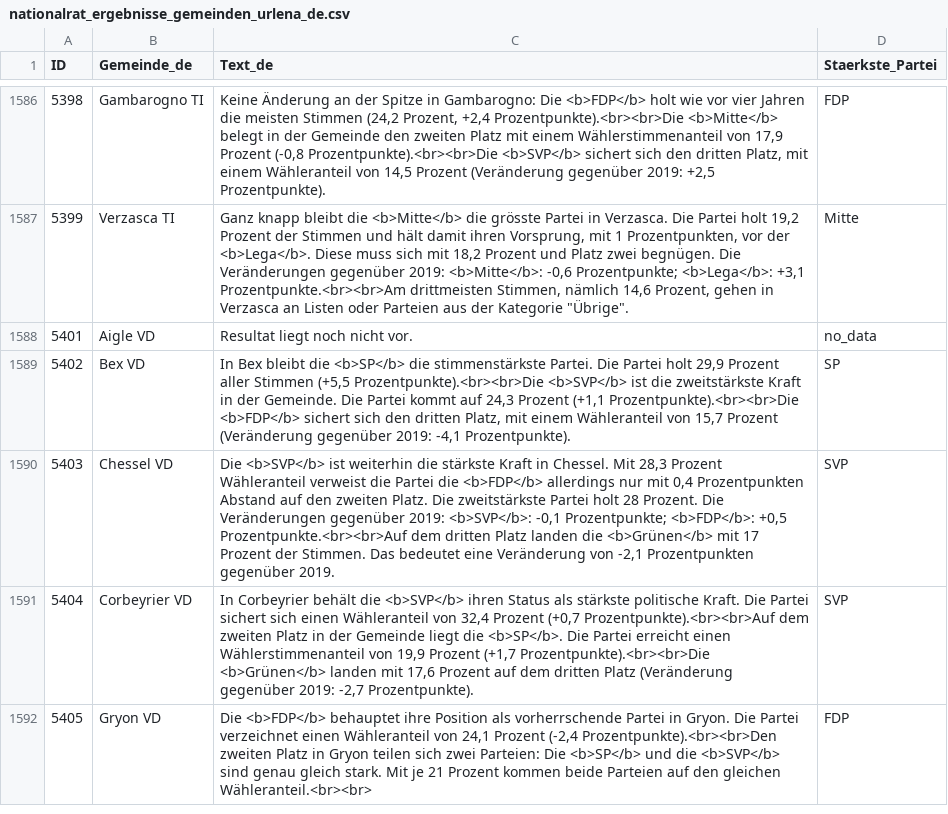
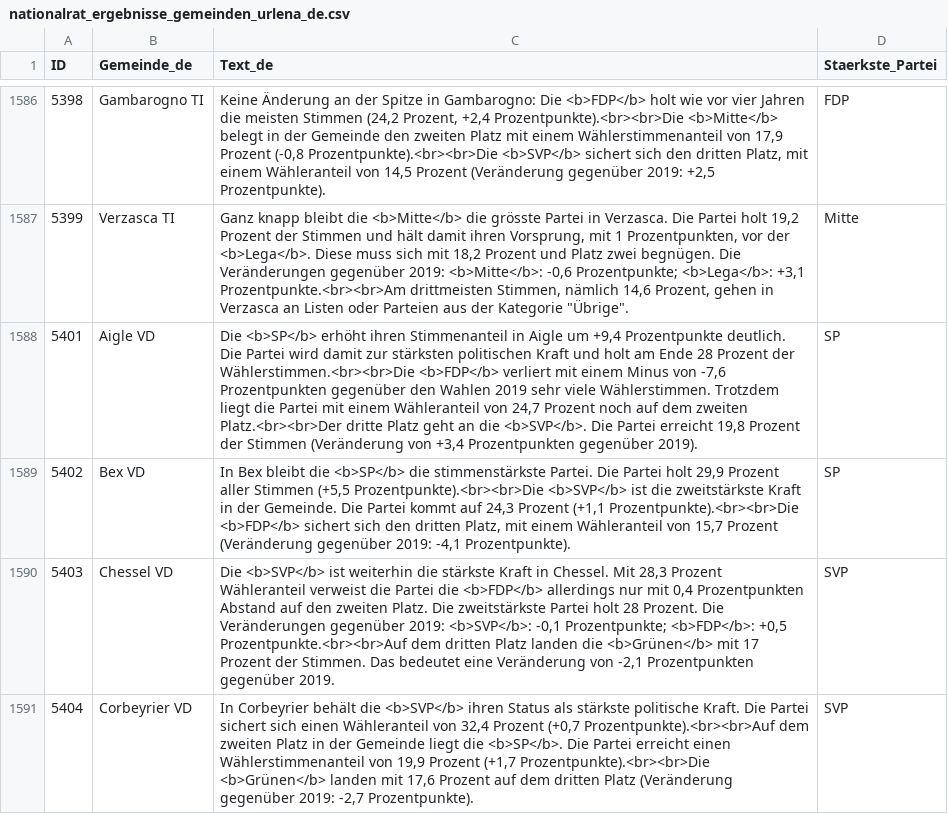
Before and after one commit to awp-finanznachrichten/sda_eidgenoessische_wahlen_datafeed, a CSV file: Output/nationalrat_ergebnisse_gemeinden_urlena_de.csv, drawn as a sheet; only a part is shown, gaps mark what is left out; the shorter side is filled out with more unchanged rows; the diff covers the shown part only.

```diff
--- a/Output/nationalrat_ergebnisse_gemeinden_urlena_de.csv
+++ b/Output/nationalrat_ergebnisse_gemeinden_urlena_de.csv
@@ -1587,3 +1587,3 @@
 5399,"Verzasca TI","Ganz knapp bleibt die <b>Mitte</b> die grösste Partei in Verzasca. Die Partei holt 19,2 Prozent der Stimmen und hält damit ihren Vorsprung, mit 1 Prozentpunkten, vor der <b>Lega</b>. Diese muss sich mit 18,2 Prozent und Platz zwei begnügen. Die Veränderungen gegenüber 2019: <b>Mitte</b>: -0,6 Prozentpunkte; <b>Lega</b>: +3,1 Prozentpunkte.<br><br>Am drittmeisten Stimmen, nämlich 14,6 Prozent, gehen in Verzasca an Listen oder Parteien aus der Kategorie ""Übrige"".","Mitte"
-5401,"Aigle VD","Resultat liegt noch nicht vor.","no_data"
+5401,"Aigle VD","Die <b>SP</b> erhöht ihren Stimmenanteil in Aigle um +9,4 Prozentpunkte deutlich. Die Partei wird damit zur stärksten politischen Kraft und holt am Ende 28 Prozent der Wählerstimmen.<br><br>Die <b>FDP</b> verliert mit einem Minus von -7,6 Prozentpunkten gegenüber den Wahlen 2019 sehr viele Wählerstimmen. Trotzdem liegt die Partei mit einem Wähleranteil von 24,7 Prozent noch auf dem zweiten Platz.<br><br>Der dritte Platz geht an die <b>SVP</b>. Die Partei erreicht 19,8 Prozent der Stimmen (Veränderung von +3,4 Prozentpunkten gegenüber 2019).","SP"
 5402,"Bex VD","In Bex bleibt die <b>SP</b> die stimmenstärkste Partei. Die Partei holt 29,9 Prozent aller Stimmen (+5,5 Prozentpunkte).<br><br>Die <b>SVP</b> ist die zweitstärkste Kraft in der Gemeinde. Die Partei kommt auf 24,3 Prozent (+1,1 Prozentpunkte).<br><br>Die <b>FDP</b> sichert sich den dritten Platz, mit einem Wähleranteil von 15,7 Prozent (Veränderung gegenüber 2019: -4,1 Prozentpunkte).","SP"
```
Also changed, not shown: 6 edited cells elsewhere in this file, Output/ergebnisse_kantone_uebersicht.csv, Output/nationalrat_ergebnisse_gemeinden_urlena_fr.csv, 15 other files.
